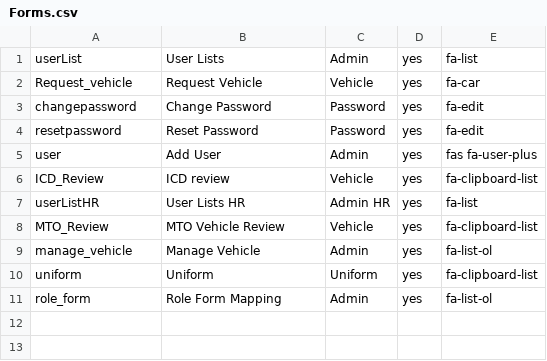
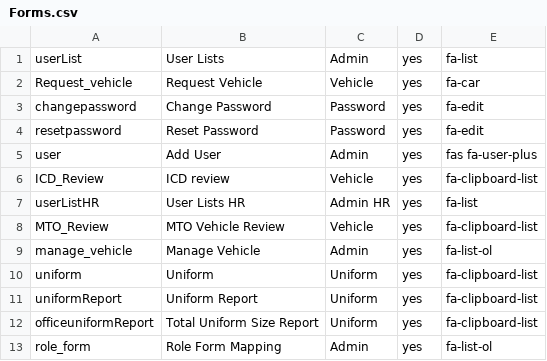
Before and after one commit to tamangGolay/HRAD-System, a CSV file: public/master/Forms.csv, drawn as a sheet; the diff names each change by its address in the sheet, - before the commit and + after, or states it on an @@ line.

Commit message:
Uniform Report view page

```diff
--- a/public/master/Forms.csv
+++ b/public/master/Forms.csv
+row 11: uniformReport | Uniform Report | Uniform | yes | fa-clipboard-list
+row 12: officeuniformReport | Total Uniform Size Report | Uniform | yes | fa-clipboard-list
```
Also changed, not shown: 8 other files.
